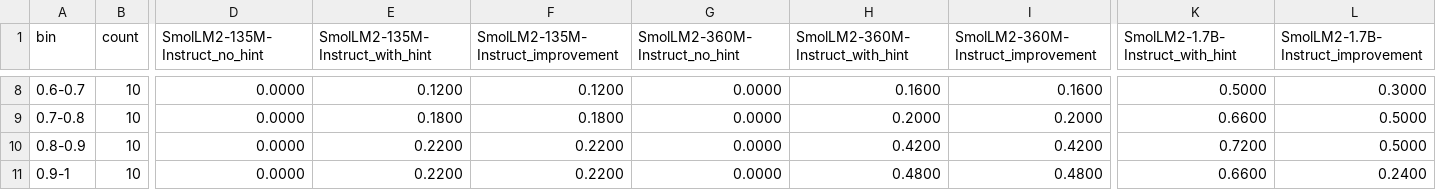
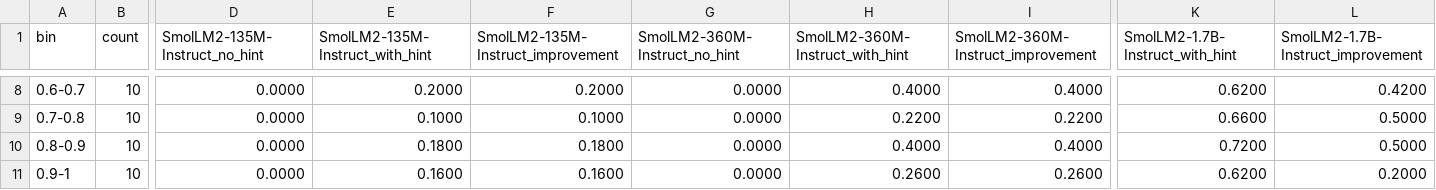
Before and after one commit to syghmon/PRMs-for-Socratic-Teacher-Feedback-Data-Creation, a CSV file: analysis_outputs copy 4/summary_stats.csv (was analysis_outputs/summary_stats.csv), drawn as a sheet; only a part is shown, gaps mark what is left out; the diff covers the shown part only; the diff names each change by its address in the sheet, - before the commit and + after, or states it on an @@ line.

```diff
--- a/analysis_outputs/summary_stats.csv
+++ b/analysis_outputs copy 4/summary_stats.csv
-E8 (SmolLM2-135M-Instruct_with_hint): 0.1200
+E8 (SmolLM2-135M-Instruct_with_hint): 0.2000
-F8: 0.1200
+F8: 0.2000
-H8 (SmolLM2-360M-Instruct_with_hint): 0.1600
+H8 (SmolLM2-360M-Instruct_with_hint): 0.4000
-I8: 0.1600
+I8: 0.4000
-K8 (SmolLM2-1.7B-Instruct_with_hint): 0.5000
+K8 (SmolLM2-1.7B-Instruct_with_hint): 0.6200
-L8: 0.3000
+L8: 0.4200
-E9 (SmolLM2-135M-Instruct_with_hint): 0.1800
+E9 (SmolLM2-135M-Instruct_with_hint): 0.1000
-F9: 0.1800
+F9: 0.1000
-H9 (SmolLM2-360M-Instruct_with_hint): 0.2000
+H9 (SmolLM2-360M-Instruct_with_hint): 0.2200
-I9: 0.2000
+I9: 0.2200
-E10 (SmolLM2-135M-Instruct_with_hint): 0.2200
+E10 (SmolLM2-135M-Instruct_with_hint): 0.1800
-F10: 0.2200
+F10: 0.1800
-H10 (SmolLM2-360M-Instruct_with_hint): 0.4200
+H10 (SmolLM2-360M-Instruct_with_hint): 0.4000
-I10: 0.4200
+I10: 0.4000
-E11 (SmolLM2-135M-Instruct_with_hint): 0.2200
+E11 (SmolLM2-135M-Instruct_with_hint): 0.1600
-F11: 0.2200
+F11: 0.1600
-H11 (SmolLM2-360M-Instruct_with_hint): 0.4800
+H11 (SmolLM2-360M-Instruct_with_hint): 0.2600
-I11: 0.4800
+I11: 0.2600
-K11 (SmolLM2-1.7B-Instruct_with_hint): 0.6600
+K11 (SmolLM2-1.7B-Instruct_with_hint): 0.6200
-L11: 0.2400
+L11: 0.2000
```
Also changed, not shown: 30 edited cells elsewhere in this file, 46 other files.
